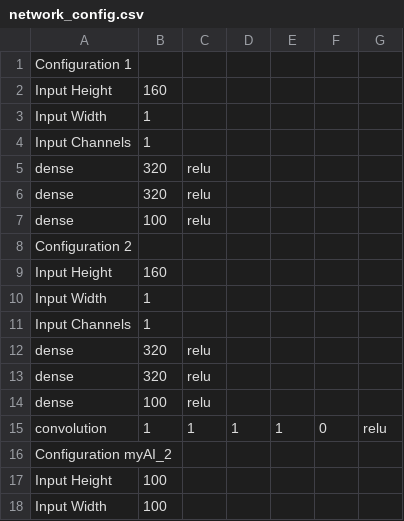
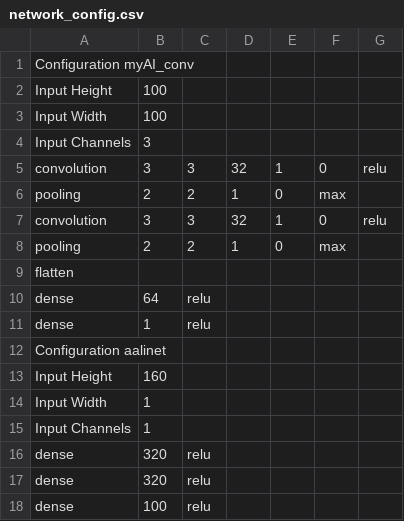
Before and after one commit to AntonioMakdissi/NNergy, a CSV file: network_config.csv, drawn as a sheet; only a part is shown; the shorter side is filled out with more unchanged rows; the diff covers the shown part only.

```diff
--- a/network_config.csv
+++ b/network_config.csv
@@ -1,17 +1,2 @@
-Configuration 1,,,,,,
-Input Height,160,,,,,
-Input Width,1,,,,,
-Input Channels,1,,,,,
-dense,320,relu,,,,
-dense,320,relu,,,,
-dense,100,relu,,,,
-Configuration 2,,,,,,
-Input Height,160,,,,,
-Input Width,1,,,,,
-Input Channels,1,,,,,
-dense,320,relu,,,,
-dense,320,relu,,,,
-dense,100,relu,,,,
-convolution,1,1,1,1,0,relu
-Configuration myAI_2,,,,,,
+Configuration myAI_conv,,,,,,
 Input Height,100,,,,,
```
Also changed, not shown: 3 added rows, 11 removed rows and 3 edited cells elsewhere in this file, 4 other files.
